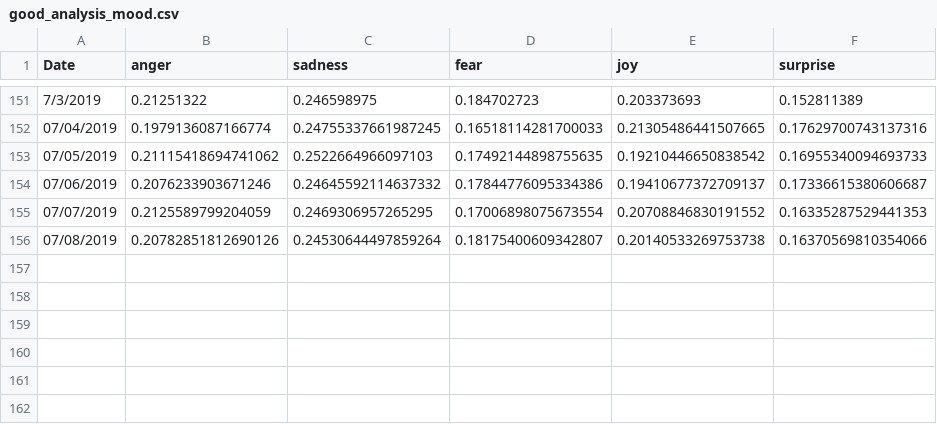
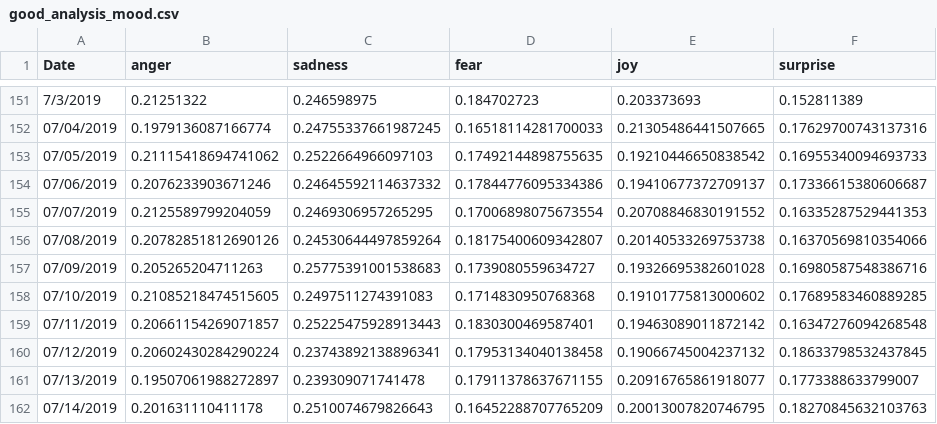
Before and after one commit to dorgori/Stock-prediction-using-Sentiment-analyis-and-Fuzzy-Neural-network, a CSV file: Public Mood/good_analysis_mood.csv, drawn as a sheet; only a part is shown, gaps mark what is left out.

```diff
--- a/Public Mood/good_analysis_mood.csv
+++ b/Public Mood/good_analysis_mood.csv
@@ -156 +156,7 @@ Date,anger,sadness,fear,joy,surprise
 07/08/2019,0.20782851812690126,0.24530644497859264,0.18175400609342807,0.20140533269753738,0.16370569810354066
+07/09/2019,0.205265204711263,0.25775391001538683,0.1739080559634727,0.19326695382601028,0.16980587548386716
+07/10/2019,0.21085218474515605,0.2497511274391083,0.1714830950768368,0.19101775813000602,0.17689583460889285
+07/11/2019,0.20661154269071857,0.25225475928913443,0.1830300469587401,0.19463089011872142,0.16347276094268548
+07/12/2019,0.20602430284290224,0.23743892138896341,0.17953134040138458,0.19066745004237132,0.18633798532437845
+07/13/2019,0.19507061988272897,0.239309071741478,0.17911378637671155,0.20916765861918077,0.1773388633799007
+07/14/2019,0.201631110411178,0.2510074679826643,0.16452288707765209,0.20013007820746795,0.18270845632103763
```
Also changed, not shown: Stock Values/AAPL-prices.csv, Stock Values/AMZN-prices.csv, 27 other files.
